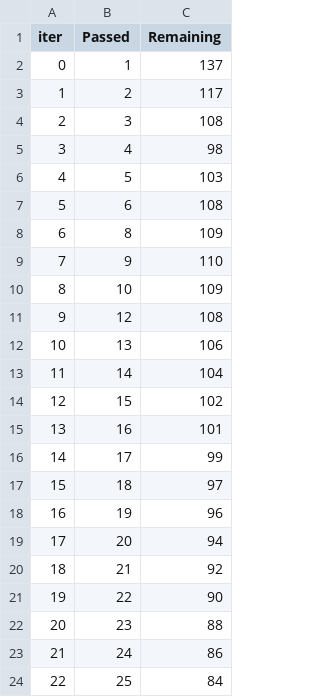
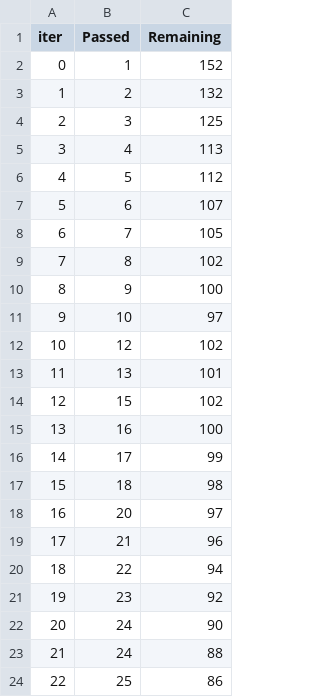
Before and after one commit to Shivam-progate/mlproject, a TSV file: catboost_info/time_left.tsv, drawn as a sheet; only a part is shown; the diff covers the shown part only.

```diff
--- a/catboost_info/time_left.tsv
+++ b/catboost_info/time_left.tsv
@@ -1,24 +1,24 @@
 iter	Passed	Remaining
-0	1	137
-1	2	117
-2	3	108
-3	4	98
-4	5	103
-5	6	108
-6	8	109
-7	9	110
-8	10	109
-9	12	108
-10	13	106
-11	14	104
+0	1	152
+1	2	132
+2	3	125
+3	4	113
+4	5	112
+5	6	107
+6	7	105
+7	8	102
+8	9	100
+9	10	97
+10	12	102
+11	13	101
 12	15	102
-13	16	101
+13	16	100
 14	17	99
-15	18	97
-16	19	96
-17	20	94
-18	21	92
-19	22	90
-20	23	88
-21	24	86
-22	25	84
+15	18	98
+16	20	97
+17	21	96
+18	22	94
+19	23	92
+20	24	90
+21	24	88
+22	25	86
```
Also changed, not shown: 149 edited cells elsewhere in this file, 10 other files.
